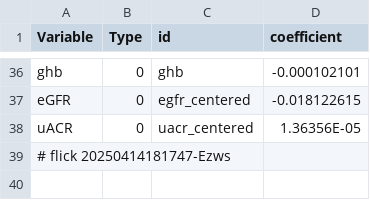
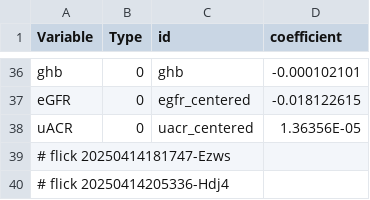
Before and after one commit to abikesa/peer-review, a CSV file: kitabo/ensi/testbin/test3/assets/csv/model2_overall.csv, drawn as a sheet; only a part is shown, gaps mark what is left out; the diff names each change by its address in the sheet, - before the commit and + after, or states it on an @@ line.

Commit message:
kitabo/ensi/testbin/test3/assets/csv/model2_overall.csv

```diff
--- a/kitabo/ensi/testbin/test3/assets/csv/model2_overall.csv
+++ b/kitabo/ensi/testbin/test3/assets/csv/model2_overall.csv
+row 40: # flick 20250414205336-Hdj4
```
